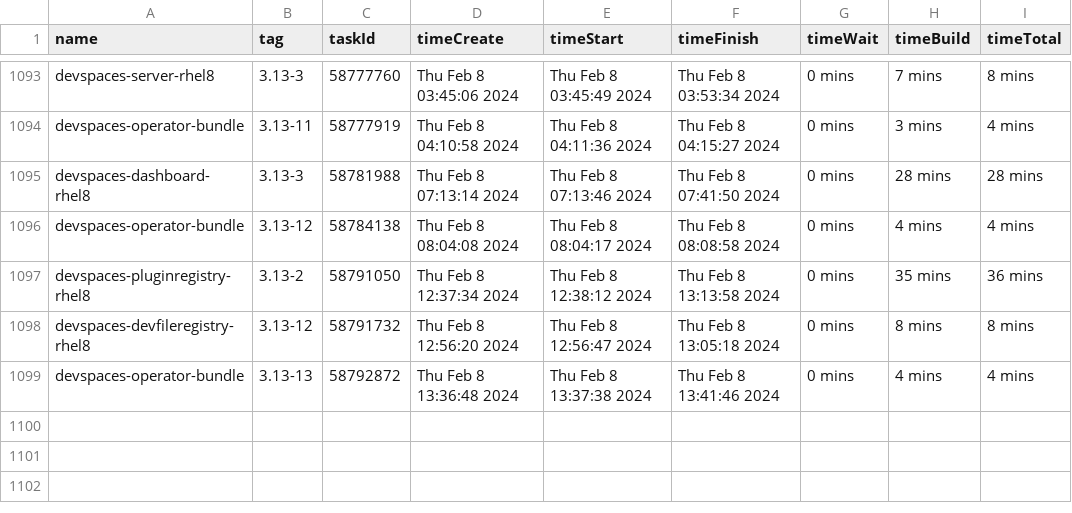
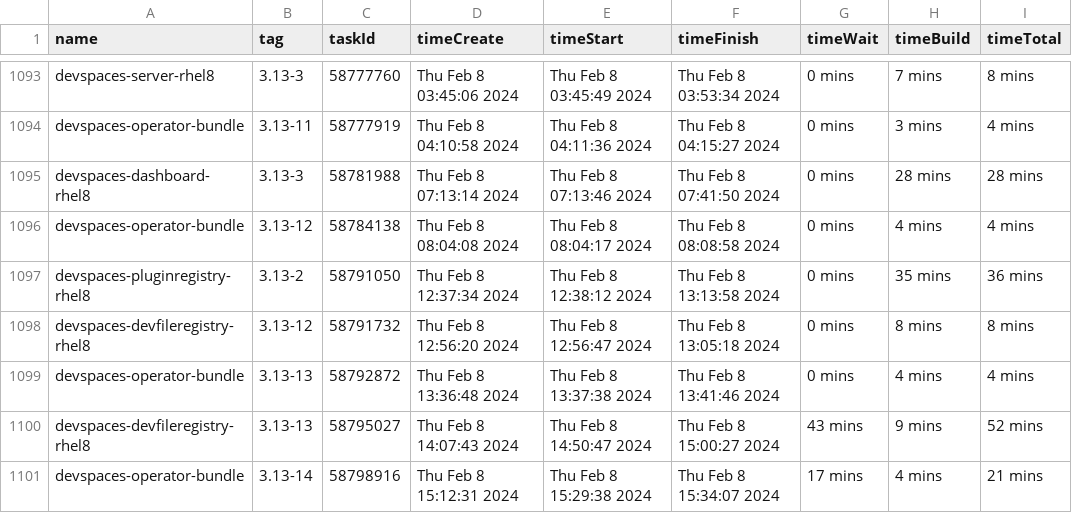
Before and after one commit to redhat-developer/devspaces, a CSV file: dependencies/LATEST_BUILD_TIMES.csv, drawn as a sheet; only a part is shown, gaps mark what is left out.

Commit message:
chore: Update dependencies/LATEST_IMAGES, COMMITS, DIGESTS, INDEXES, BUILD_TIMES
Signed-off-by: devstudio-release <nickboldt+devstudio-release@gmail.com>

```diff
--- a/dependencies/LATEST_BUILD_TIMES.csv
+++ b/dependencies/LATEST_BUILD_TIMES.csv
@@ -1099 +1099,3 @@
 "devspaces-operator-bundle","3.13-13",58792872,"Thu Feb 8 13:36:48 2024","Thu Feb 8 13:37:38 2024","Thu Feb 8 13:41:46 2024","0 mins","4 mins","4 mins"
+"devspaces-devfileregistry-rhel8","3.13-13",58795027,"Thu Feb 8 14:07:43 2024","Thu Feb 8 14:50:47 2024","Thu Feb 8 15:00:27 2024","43 mins","9 mins","52 mins"
+"devspaces-operator-bundle","3.13-14",58798916,"Thu Feb 8 15:12:31 2024","Thu Feb 8 15:29:38 2024","Thu Feb 8 15:34:07 2024","17 mins","4 mins","21 mins"
```
Also changed, not shown: 6 other files.
